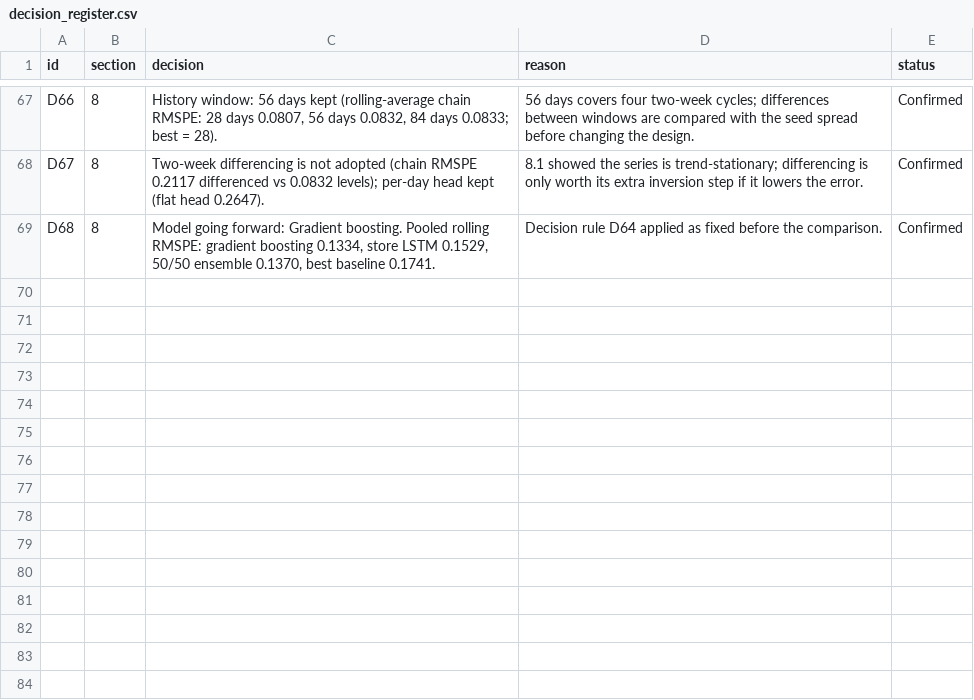
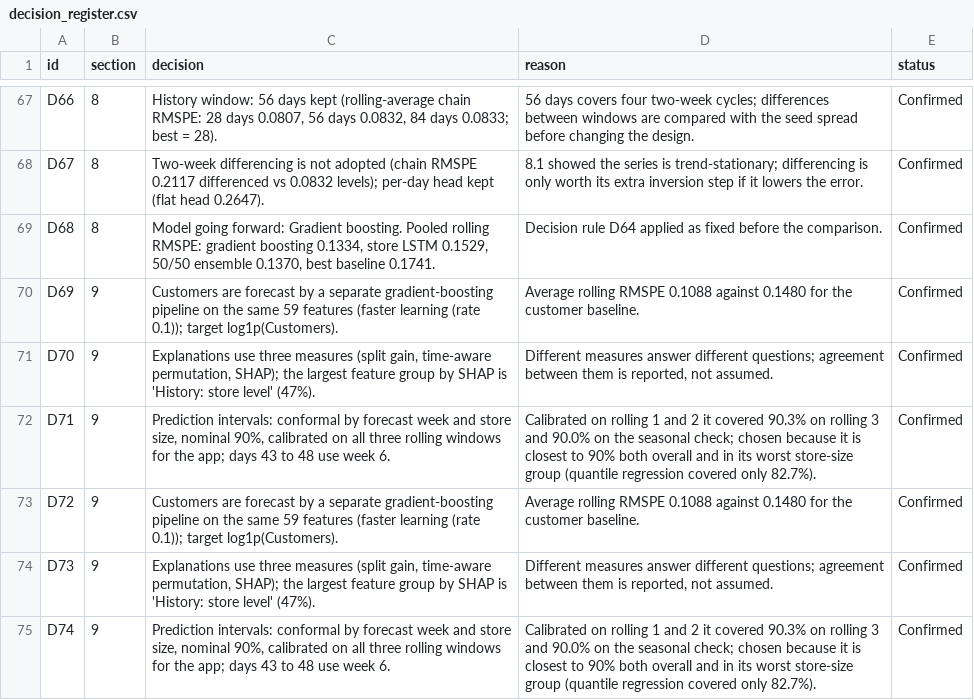
Before and after one commit to srishkyra/NEXTHIKES-IT-SOLUTIONS-Pvt.-Ltd.---PROJECT-6, a CSV file: outputs/decision_register.csv, drawn as a sheet; only a part is shown, gaps mark what is left out; the diff names each change by its address in the sheet, - before the commit and + after, or states it on an @@ line.

```diff
--- a/outputs/decision_register.csv
+++ b/outputs/decision_register.csv
+row 70: D69 | 9 | Customers are forecast by a separate gradient-boosting pipeline on the same 59 features (faster learning (rate 0.1)); target log1p(Customers). | Average rolling RMSPE 0.1088 against 0.1480 for the customer baseline. | Confirmed
+row 71: D70 | 9 | Explanations use three measures (split gain, time-aware permutation, SHAP); the largest feature group by SHAP is 'History: store level' (47%). | Different measures answer different questions; agreement between them is reported, not assumed. | Confirmed
+row 72: D71 | 9 | Prediction intervals: conformal by forecast week and store size, nominal 90%, calibrated on all three rolling windows for the app; days 43 to 48 use week 6. | Calibrated on rolling 1 and 2 it covered 90.3% on rolling 3 and 90.0% on the seasonal check; chosen because it is closest to 90% both overall and in its worst store-size group (quantile regression covered only 82.7%). | Confirmed
+row 73: D72 | 9 | Customers are forecast by a separate gradient-boosting pipeline on the same 59 features (faster learning (rate 0.1)); target log1p(Customers). | Average rolling RMSPE 0.1088 against 0.1480 for the customer baseline. | Confirmed
+row 74: D73 | 9 | Explanations use three measures (split gain, time-aware permutation, SHAP); the largest feature group by SHAP is 'History: store level' (47%). | Different measures answer different questions; agreement between them is reported, not assumed. | Confirmed
+row 75: D74 | 9 | Prediction intervals: conformal by forecast week and store size, nominal 90%, calibrated on all three rolling windows for the app; days 43 to 48 use week 6. | Calibrated on rolling 1 and 2 it covered 90.3% on rolling 3 and 90.0% on the seasonal check; chosen because it is closest to 90% both overall and in its worst store-size group (quantile regression covered only 82.7%). | Confirmed
```
Also changed, not shown: outputs/figure_index.csv, outputs/limitations.csv, 23 other files.
